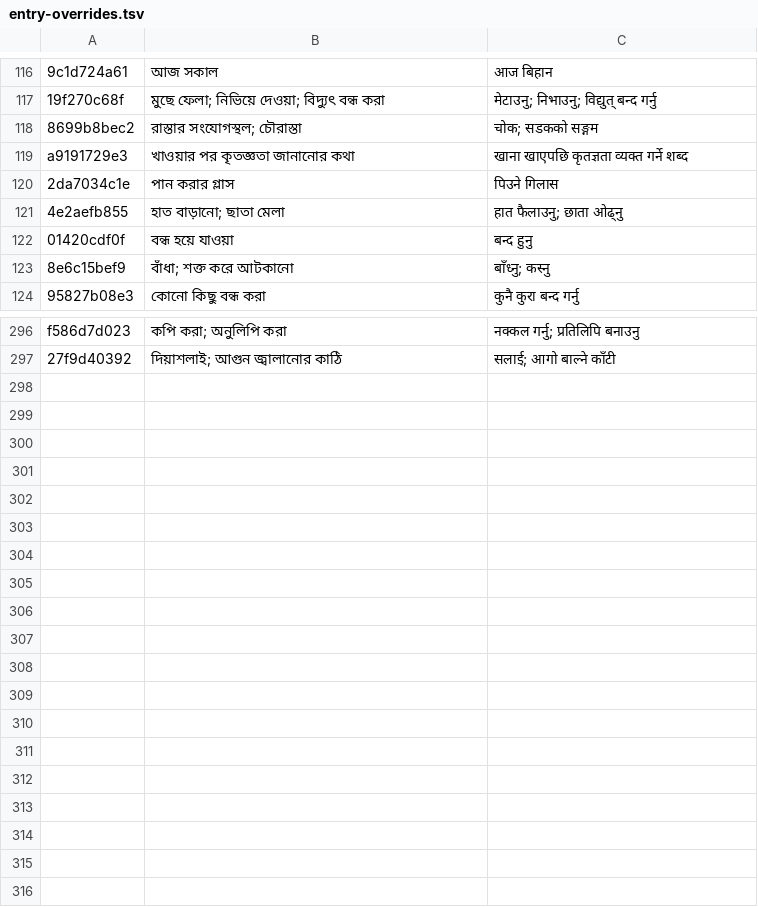
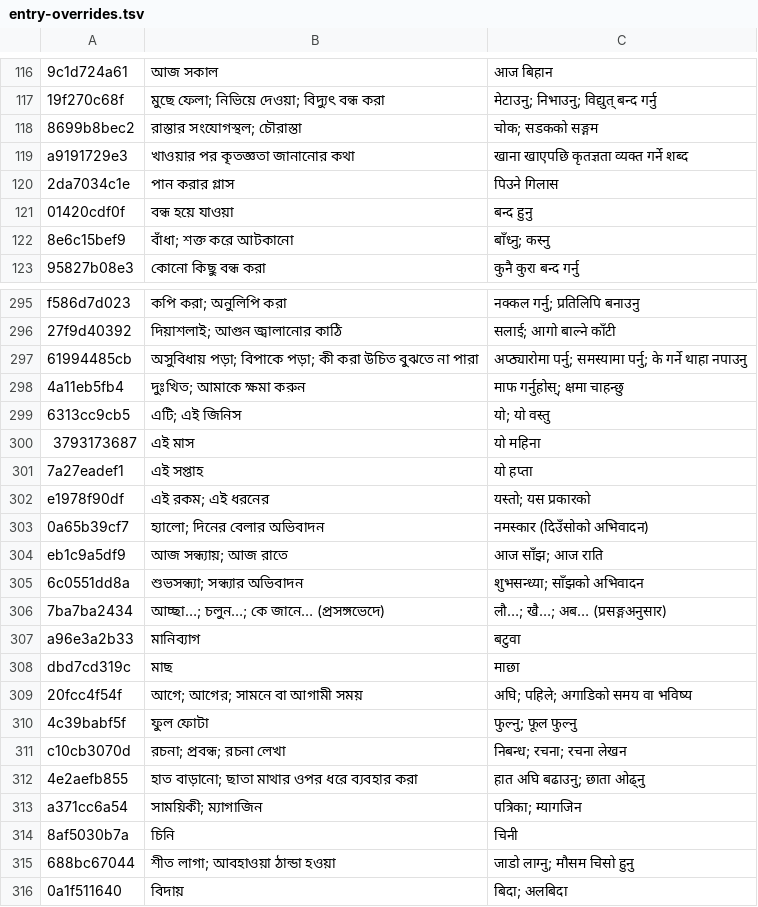
Before and after one commit to Mr04Nazmul/nihongo-path, a TSV file: translations/entry-overrides.tsv, drawn as a sheet; only a part is shown, gaps mark what is left out.

```diff
--- a/translations/entry-overrides.tsv
+++ b/translations/entry-overrides.tsv
@@ -120,3 +120,2 @@ a9191729e3	খাওয়ার পর কৃতজ্ঞতা জানানো
 2da7034c1e	পান করার গ্লাস	पिउने गिलास
-4e2aefb855	হাত বাড়ানো; ছাতা মেলা	हात फैलाउनु; छाता ओढ्नु
 01420cdf0f	বন্ধ হয়ে যাওয়া	बन्द हुनु
@@ -297 +296,21 @@ f586d7d023	কপি করা; অনুলিপি করা	नक्कल
 27f9d40392	দিয়াশলাই; আগুন জ্বালানোর কাঠি	सलाई; आगो बाल्ने काँटी
+61994485cb	অসুবিধায় পড়া; বিপাকে পড়া; কী করা উচিত বুঝতে না পারা	अप्ठ्यारोमा पर्नु; समस्यामा पर्नु; के गर्ने थाहा नपाउनु
+4a11eb5fb4	দুঃখিত; আমাকে ক্ষমা করুন	माफ गर्नुहोस्; क्षमा चाहन्छु
+6313cc9cb5	এটি; এই জিনিস	यो; यो वस्तु
+3793173687	এই মাস	यो महिना
+7a27eadef1	এই সপ্তাহ	यो हप्ता
+e1978f90df	এই রকম; এই ধরনের	यस्तो; यस प्रकारको
+0a65b39cf7	হ্যালো; দিনের বেলার অভিবাদন	नमस्कार (दिउँसोको अभिवादन)
+eb1c9a5df9	আজ সন্ধ্যায়; আজ রাতে	आज साँझ; आज राति
+6c0551dd8a	শুভসন্ধ্যা; সন্ধ্যার অভিবাদন	शुभसन्ध्या; साँझको अभिवादन
+7ba7ba2434	আচ্ছা…; চলুন…; কে জানে… (প্রসঙ্গভেদে)	लौ…; खै…; अब… (प्रसङ्गअनुसार)
+a96e3a2b33	মানিব্যাগ	बटुवा
+dbd7cd319c	মাছ	माछा
+20fcc4f54f	আগে; আগের; সামনে বা আগামী সময়	अघि; पहिले; अगाडिको समय वा भविष्य
+4c39babf5f	ফুল ফোটা	फुल्नु; फूल फुल्नु
+c10cb3070d	রচনা; প্রবন্ধ; রচনা লেখা	निबन्ध; रचना; रचना लेखन
+4e2aefb855	হাত বাড়ানো; ছাতা মাথার ওপর ধরে ব্যবহার করা	हात अघि बढाउनु; छाता ओढ्नु
+a371cc6a54	সাময়িকী; ম্যাগাজিন	पत्रिका; म्यागजिन
+8af5030b7a	চিনি	चिनी
+688bc67044	শীত লাগা; আবহাওয়া ঠান্ডা হওয়া	जाडो लाग्नु; मौसम चिसो हुनु
+0a1f511640	বিদায়	बिदा; अलबिदा
```
Also changed, not shown: translations/example-entry-overrides.tsv, 4 other files.
